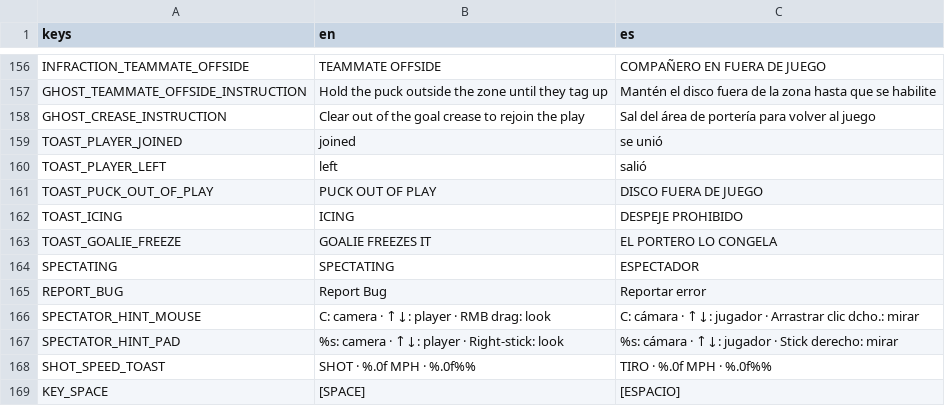
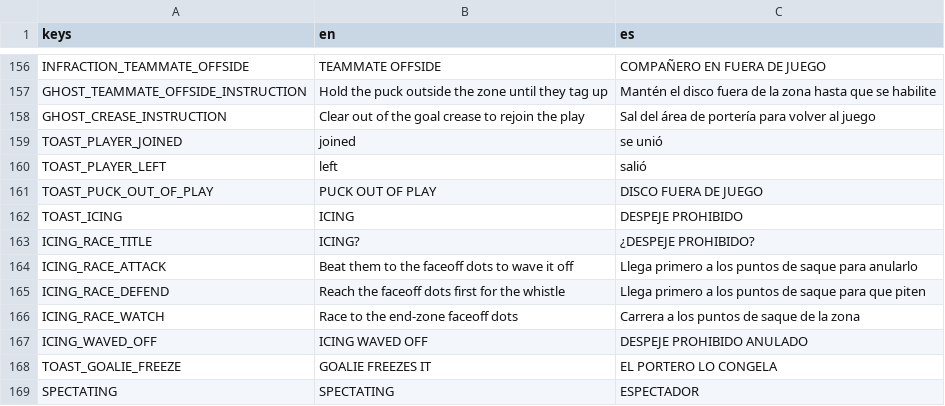
Before and after one commit to Melon-Collie/mitts, a CSV file: locale/translations.csv, drawn as a sheet; only a part is shown, gaps mark what is left out; the shorter side is filled out with more unchanged rows; the diff names each change by its address in the sheet, - before the commit and + after, or states it on an @@ line.

```diff
--- a/locale/translations.csv
+++ b/locale/translations.csv
+row 163: ICING_RACE_TITLE | ICING? | ¿DESPEJE PROHIBIDO?
+row 164: ICING_RACE_ATTACK | Beat them to the faceoff dots to wave it off | Llega primero a los puntos de saque para anularlo
+row 165: ICING_RACE_DEFEND | Reach the faceoff dots first for the whistle | Llega primero a los puntos de saque para que piten
+row 166: ICING_RACE_WATCH | Race to the end-zone faceoff dots | Carrera a los puntos de saque de la zona
+row 167: ICING_WAVED_OFF | ICING WAVED OFF | DESPEJE PROHIBIDO ANULADO
```
Also changed, not shown: 14 other files.
